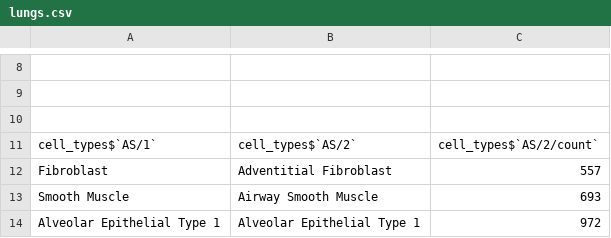
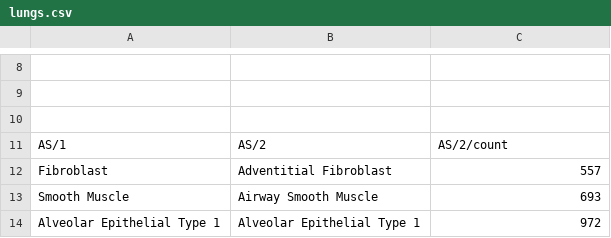
Before and after one commit to hubmapconsortium/asctb-azimuth-data-comparison, a CSV file: data/asctb_tables/lungs.csv, drawn as a sheet; only a part is shown, gaps mark what is left out.

```diff
--- a/data/asctb_tables/lungs.csv
+++ b/data/asctb_tables/lungs.csv
@@ -10,3 +10,3 @@
 ,
-"cell_types$`AS/1`","cell_types$`AS/2`","cell_types$`AS/2/count`"
+"AS/1","AS/2","AS/2/count"
 "Fibroblast","Adventitial Fibroblast",557
```
Also changed, not shown: data/asctb_tables/motor_cortex.csv, data/asctb_tables/pancreas.csv, 2 other files.
